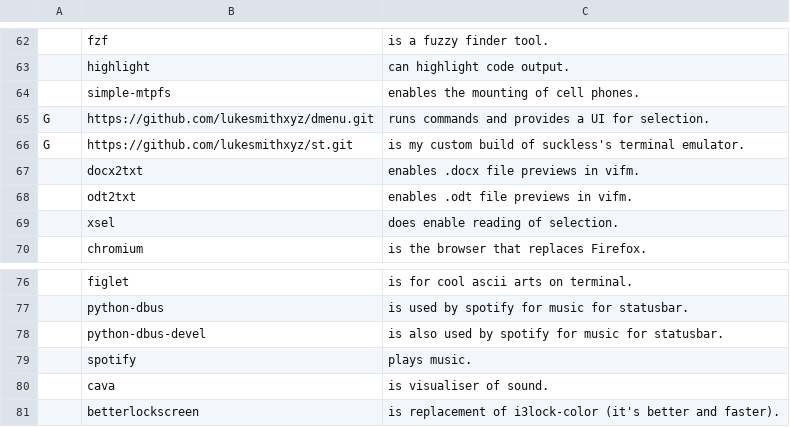
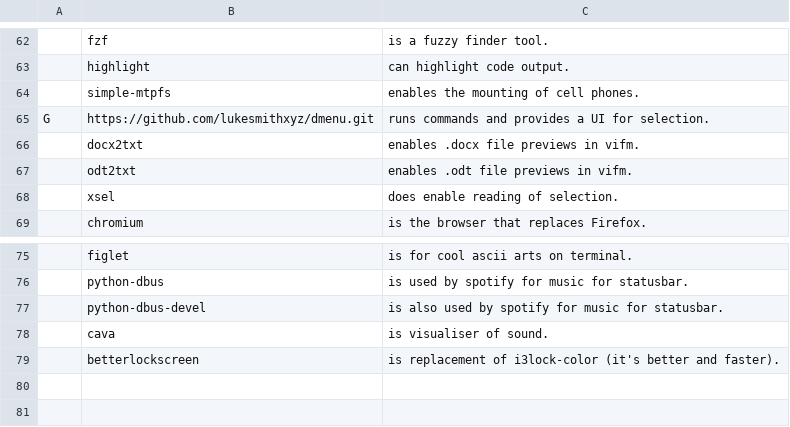
Before and after one commit to yurisuki/YARBS, a CSV file: voidlinux/yurgs.csv, drawn as a sheet; only a part is shown, gaps mark what is left out; the diff names each change by its address in the sheet, - before the commit and + after, or states it on an @@ line.

```diff
--- a/voidlinux/yurgs.csv
+++ b/voidlinux/yurgs.csv
-row 66: G | https://github.com/lukesmithxyz/st.git | is my custom build of suckless's terminal emulator.
-row 79:  | spotify | plays music.
```
Also changed, not shown: archlinux/yurgs.csv, 2 other files.
